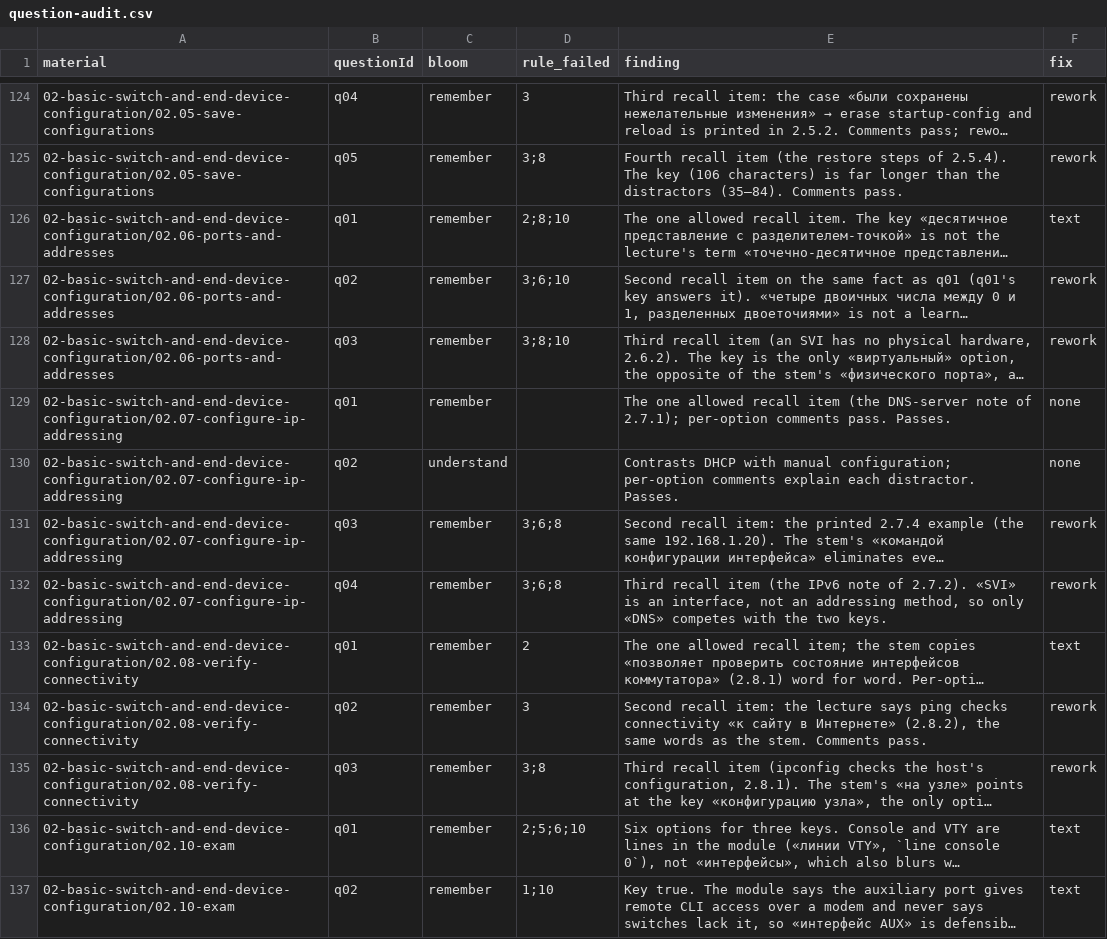
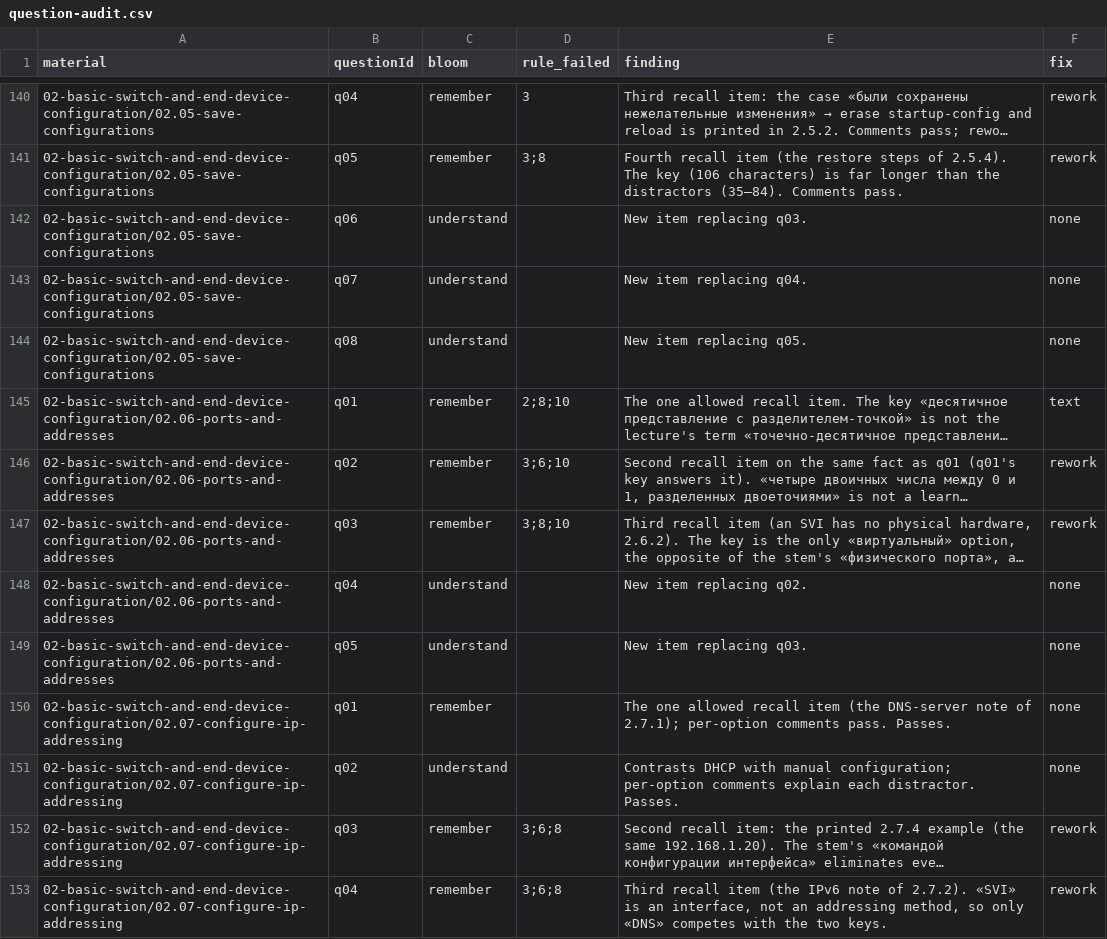
Before and after one commit to nsalab-tmn/learn-ccna1, a CSV file: audit/question-audit.csv, drawn as a sheet; only a part is shown, gaps mark what is left out; the shorter side is filled out with more unchanged rows; long unchanged cells end in …; the diff covers the shown part only; the diff names each change by its address in the sheet, - before the commit and + after, or states it on an @@ line.

```diff
--- a/audit/question-audit.csv
+++ b/audit/question-audit.csv
+row 142: 02-basic-switch-and-end-device-configuration/02.05-save-configurations | q06 | understand |  | New item replacing q03. | none
+row 143: 02-basic-switch-and-end-device-configuration/02.05-save-configurations | q07 | understand |  | New item replacing q04. | none
+row 144: 02-basic-switch-and-end-device-configuration/02.05-save-configurations | q08 | understand |  | New item replacing q05. | none
+row 148: 02-basic-switch-and-end-device-configuration/02.06-ports-and-addresses | q04 | understand |  | New item replacing q02. | none
+row 149: 02-basic-switch-and-end-device-configuration/02.06-ports-and-addresses | q05 | understand |  | New item replacing q03. | none
```
Also changed, not shown: 20 added rows and 2 edited cells elsewhere in this file, 9 other files.
